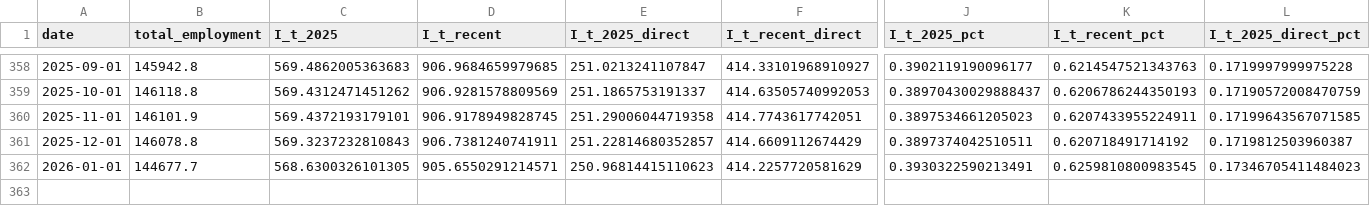
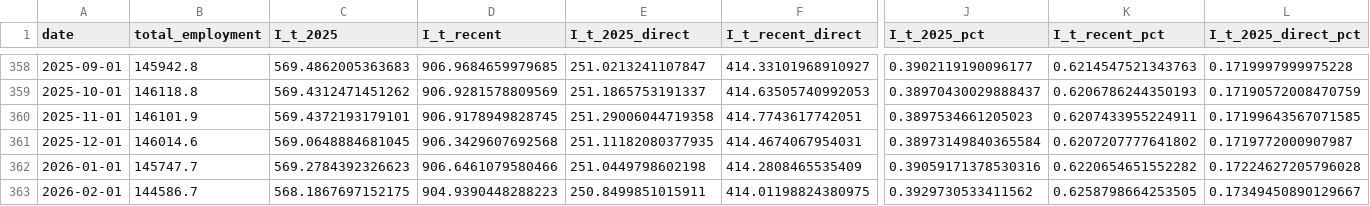
Before and after one commit to Budget-Lab-Yale/tariff-impact-tracker, a CSV file: output/employment_index_I_t.csv, drawn as a sheet; only a part is shown, gaps mark what is left out; rows hold the shown columns only; the diff covers the shown part only; the diff names each change by its address in the sheet, - before the commit and + after, or states it on an @@ line.

```diff
--- a/output/employment_index_I_t.csv
+++ b/output/employment_index_I_t.csv
-B361 (total_employment): 146078.8
+B361 (total_employment): 146014.6
-C361 (I_t_2025): 569.3237232810843
+C361 (I_t_2025): 569.0648884681045
-D361 (I_t_recent): 906.7381240741911
+D361 (I_t_recent): 906.3429607692568
-E361 (I_t_2025_direct): 251.22814680352857
+E361 (I_t_2025_direct): 251.11182080377935
-F361 (I_t_recent_direct): 414.6609112674429
+F361 (I_t_recent_direct): 414.4674067954031
-J361 (I_t_2025_pct): 0.3897374042510511
+J361 (I_t_2025_pct): 0.38973149840365584
-K361 (I_t_recent_pct): 0.620718491714192
+K361 (I_t_recent_pct): 0.6207207777641802
-L361 (I_t_2025_direct_pct): 0.1719812503960387
+L361 (I_t_2025_direct_pct): 0.1719772000907987
-B362 (total_employment): 144677.7
+B362 (total_employment): 145747.7
-C362 (I_t_2025): 568.6300326101305
+C362 (I_t_2025): 569.2784392326623
-D362 (I_t_recent): 905.6550291214571
+D362 (I_t_recent): 906.6461079580466
-E362 (I_t_2025_direct): 250.96814415110623
+E362 (I_t_2025_direct): 251.0449798602198
-F362 (I_t_recent_direct): 414.2257720581629
+F362 (I_t_recent_direct): 414.2808465535409
-J362 (I_t_2025_pct): 0.3930322590213491
+J362 (I_t_2025_pct): 0.39059171378530316
-K362 (I_t_recent_pct): 0.6259810800983545
+K362 (I_t_recent_pct): 0.6220654651552282
-L362 (I_t_2025_direct_pct): 0.17346705411484023
+L362 (I_t_2025_direct_pct): 0.17224627205796028
+row 363: 2026-02-01 | 144586.7 | 568.1867697152175 | 904.9390448288223 | 250.8499851015911 | 414.01198824380975 | 0.3929730533411562 | 0.6258798664253505 | 0.17349450890129667
```
Also changed, not shown: 2 edited cells elsewhere in this file, output/e_jt_employment_index.csv, output/exchange_rates_daily.csv, 47 other files.
